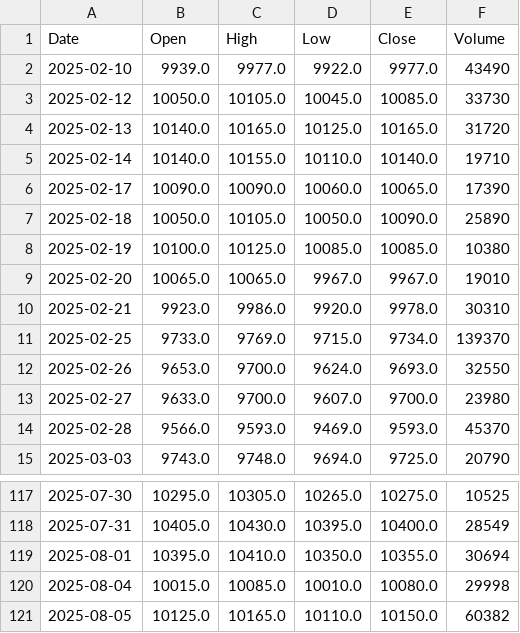
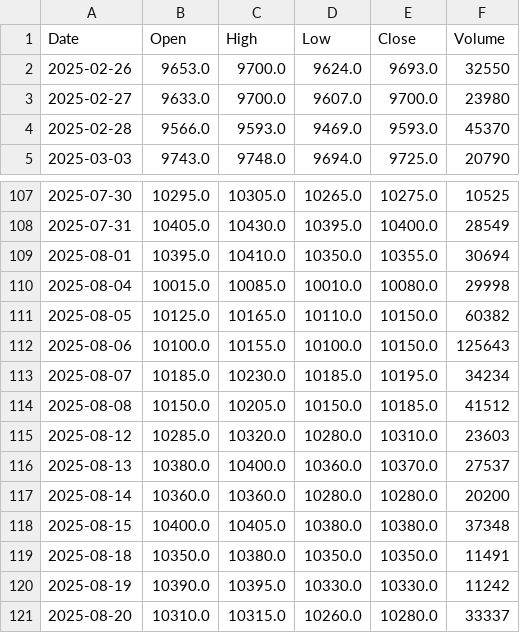
Before and after one commit to yuutaka69/kabuka_agaru, a CSV file: data/modified/1547_modified.csv, drawn as a sheet; only a part is shown, gaps mark what is left out.

Commit message:
Upload 1547_modified.csv (via Colab Script)

```diff
--- a/data/modified/1547_modified.csv
+++ b/data/modified/1547_modified.csv
@@ -1,12 +1,2 @@
 Date,Open,High,Low,Close,Volume
-2025-02-10,9939.0,9977.0,9922.0,9977.0,43490
-2025-02-12,10050.0,10105.0,10045.0,10085.0,33730
-2025-02-13,10140.0,10165.0,10125.0,10165.0,31720
-2025-02-14,10140.0,10155.0,10110.0,10140.0,19710
-2025-02-17,10090.0,10090.0,10060.0,10065.0,17390
-2025-02-18,10050.0,10105.0,10050.0,10090.0,25890
-2025-02-19,10100.0,10125.0,10085.0,10085.0,10380
-2025-02-20,10065.0,10065.0,9967.0,9967.0,19010
-2025-02-21,9923.0,9986.0,9920.0,9978.0,30310
-2025-02-25,9733.0,9769.0,9715.0,9734.0,139370
 2025-02-26,9653.0,9700.0,9624.0,9693.0,32550
@@ -121 +111,11 @@ Date,Open,High,Low,Close,Volume
 2025-08-05,10125.0,10165.0,10110.0,10150.0,60382
+2025-08-06,10100.0,10155.0,10100.0,10150.0,125643
+2025-08-07,10185.0,10230.0,10185.0,10195.0,34234
+2025-08-08,10150.0,10205.0,10150.0,10185.0,41512
+2025-08-12,10285.0,10320.0,10280.0,10310.0,23603
+2025-08-13,10380.0,10400.0,10360.0,10370.0,27537
+2025-08-14,10360.0,10360.0,10280.0,10280.0,20200
+2025-08-15,10400.0,10405.0,10380.0,10380.0,37348
+2025-08-18,10350.0,10380.0,10350.0,10350.0,11491
+2025-08-19,10390.0,10395.0,10330.0,10330.0,11242
+2025-08-20,10310.0,10315.0,10260.0,10280.0,33337
```
